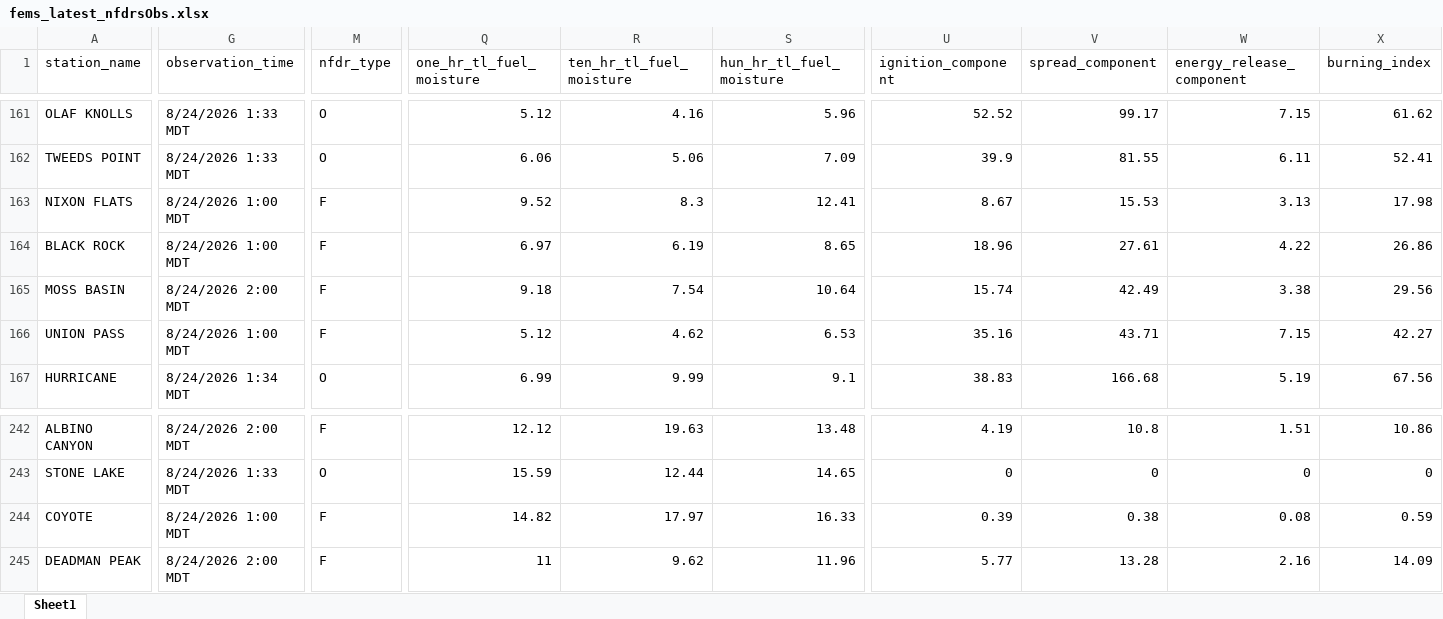
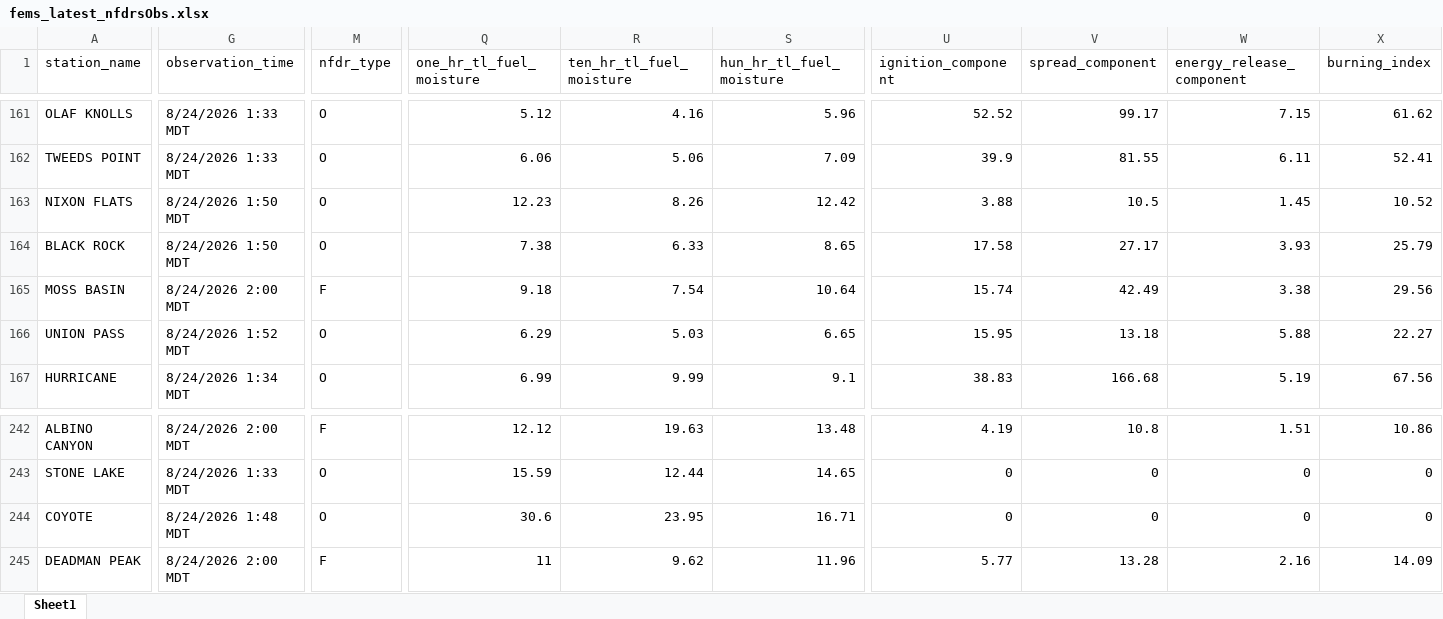
Before and after one commit to ZeinaAlzahawy-USDA/fems-r3, an Excel workbook: data/fems_latest_nfdrsObs.xlsx, sheet Sheet1, drawn as a sheet; only a part is shown, gaps mark what is left out; values as stored, in another font and other column widths than the file's, no borders; the diff covers the shown part only; the diff names each change by its address in the sheet, - before the commit and + after, or states it on an @@ line.

```diff
--- a/data/fems_latest_nfdrsObs.xlsx (sheet Sheet1)
+++ b/data/fems_latest_nfdrsObs.xlsx (sheet Sheet1)
-G163:G164 (observation_time): 8/24/2026 1:00 MDT
+G163:G164 (observation_time): 8/24/2026 1:50 MDT
-M163:M164 (nfdr_type): F
+M163:M164 (nfdr_type): O
-Q163 (one_hr_tl_fuel_moisture): 9.52
+Q163 (one_hr_tl_fuel_moisture): 12.23
-R163 (ten_hr_tl_fuel_moisture): 8.3
+R163 (ten_hr_tl_fuel_moisture): 8.26
-S163 (hun_hr_tl_fuel_moisture): 12.41
+S163 (hun_hr_tl_fuel_moisture): 12.42
-U163 (ignition_component): 8.67
+U163 (ignition_component): 3.88
-V163 (spread_component): 15.53
+V163 (spread_component): 10.5
-W163 (energy_release_component): 3.13
+W163 (energy_release_component): 1.45
-X163 (burning_index): 17.98
+X163 (burning_index): 10.52
-Q164 (one_hr_tl_fuel_moisture): 6.97
+Q164 (one_hr_tl_fuel_moisture): 7.38
-R164 (ten_hr_tl_fuel_moisture): 6.19
+R164 (ten_hr_tl_fuel_moisture): 6.33
-U164 (ignition_component): 18.96
+U164 (ignition_component): 17.58
-V164 (spread_component): 27.61
+V164 (spread_component): 27.17
-W164 (energy_release_component): 4.22
+W164 (energy_release_component): 3.93
-X164 (burning_index): 26.86
+X164 (burning_index): 25.79
-G166 (observation_time): 8/24/2026 1:00 MDT
+G166 (observation_time): 8/24/2026 1:52 MDT
-M166 (nfdr_type): F
+M166 (nfdr_type): O
-Q166 (one_hr_tl_fuel_moisture): 5.12
+Q166 (one_hr_tl_fuel_moisture): 6.29
-R166 (ten_hr_tl_fuel_moisture): 4.62
+R166 (ten_hr_tl_fuel_moisture): 5.03
-S166 (hun_hr_tl_fuel_moisture): 6.53
+S166 (hun_hr_tl_fuel_moisture): 6.65
-U166 (ignition_component): 35.16
+U166 (ignition_component): 15.95
-V166 (spread_component): 43.71
+V166 (spread_component): 13.18
-W166 (energy_release_component): 7.15
+W166 (energy_release_component): 5.88
-X166 (burning_index): 42.27
+X166 (burning_index): 22.27
-G244 (observation_time): 8/24/2026 1:00 MDT
+G244 (observation_time): 8/24/2026 1:48 MDT
-M244 (nfdr_type): F
+M244 (nfdr_type): O
-Q244 (one_hr_tl_fuel_moisture): 14.82
+Q244 (one_hr_tl_fuel_moisture): 30.6
-R244 (ten_hr_tl_fuel_moisture): 17.97
+R244 (ten_hr_tl_fuel_moisture): 23.95
-S244 (hun_hr_tl_fuel_moisture): 16.33
+S244 (hun_hr_tl_fuel_moisture): 16.71
-U244 (ignition_component): 0.39
+U244 (ignition_component): 0
-V244 (spread_component): 0.38
+V244 (spread_component): 0
-W244 (energy_release_component): 0.08
+W244 (energy_release_component): 0
-X244 (burning_index): 0.59
+X244 (burning_index): 0
```
Also changed, not shown: 984 edited cells elsewhere in this sheet, data/fems_data.xlsx, data/fems_latest_nfdrMinMax.xlsx, 6 other files.
